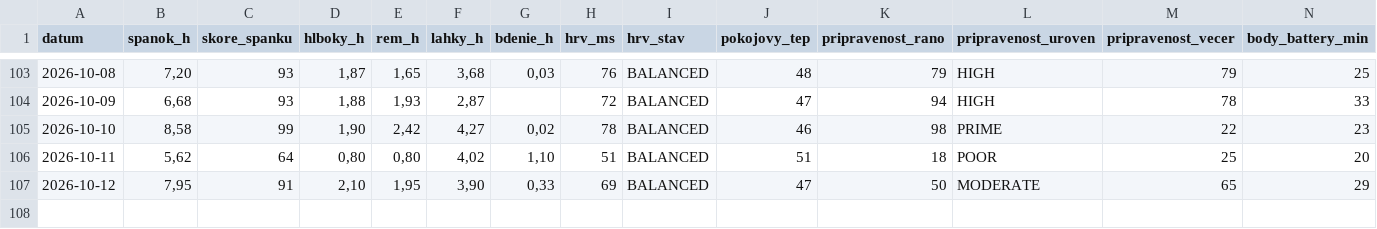
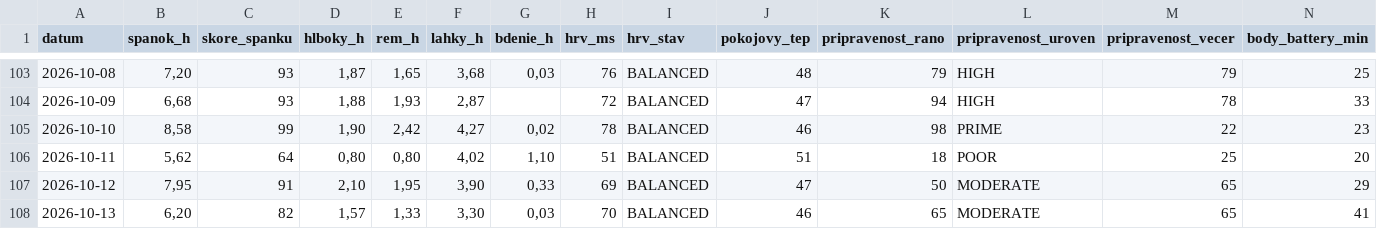
Before and after one commit to panacekm08/relaxrun, a CSV file: wellness.csv, drawn as a sheet; only a part is shown, gaps mark what is left out; rows hold the shown columns only; the diff names each change by its address in the sheet, - before the commit and + after, or states it on an @@ line.

```diff
--- a/wellness.csv
+++ b/wellness.csv
+row 108: 2026-10-13 | 6,20 | 82 | 1,57 | 1,33 | 3,30 | 0,03 | 70 | BALANCED | 46 | 65 | MODERATE | 65 | 41
```
Also changed, not shown: 4 other files.
